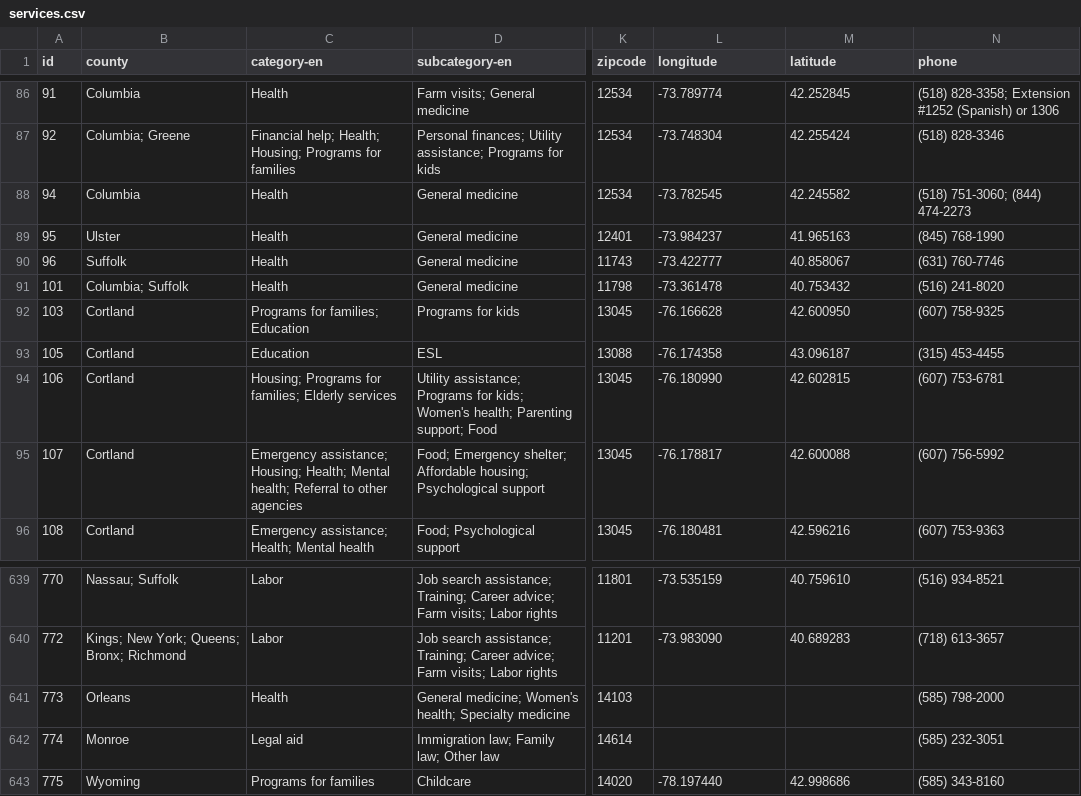
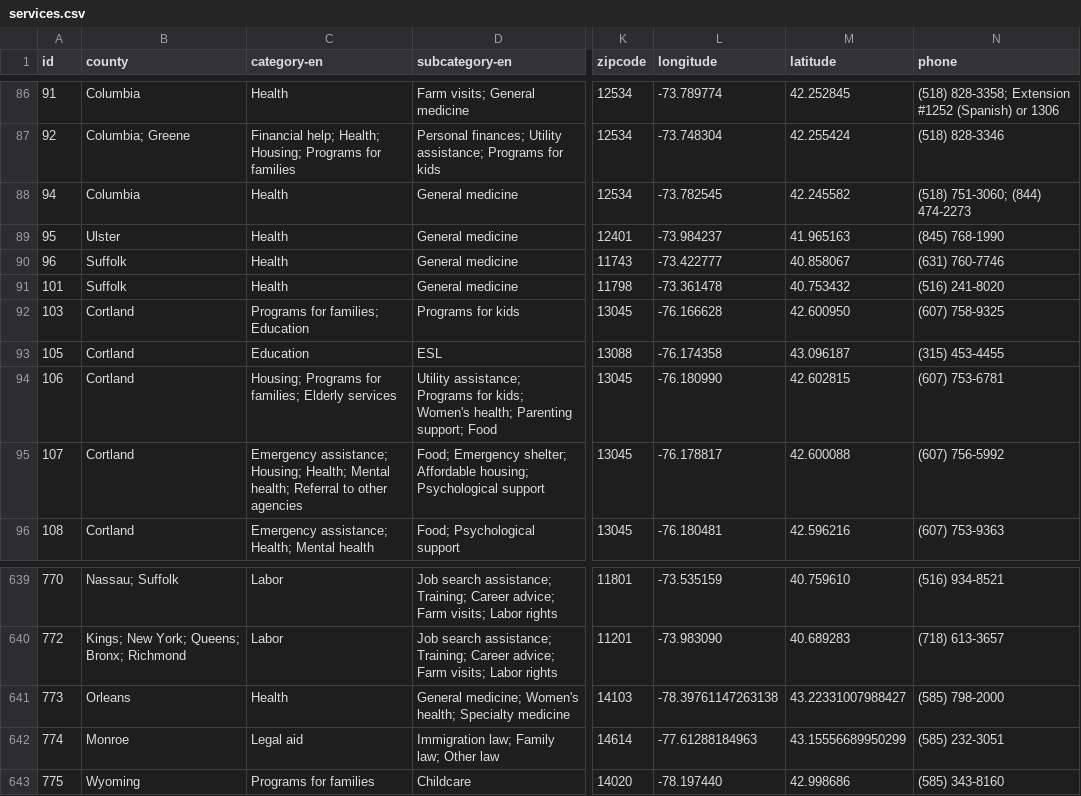
Before and after one commit to cornell-farmworker/farmworker-services, a CSV file: data/services.csv, drawn as a sheet; only a part is shown, gaps mark what is left out; the diff names each change by its address in the sheet, - before the commit and + after, or states it on an @@ line.

Commit message:
geocoding

```diff
--- a/data/services.csv
+++ b/data/services.csv
-B91 (county): Columbia; Suffolk
+B91 (county): Suffolk
-L641 (longitude): (empty)
+L641 (longitude): -78.39761147263138
-M641 (latitude): (empty)
+M641 (latitude): 43.22331007988427
-L642 (longitude): (empty)
+L642 (longitude): -77.61288184963
-M642 (latitude): (empty)
+M642 (latitude): 43.15556689950299
```
